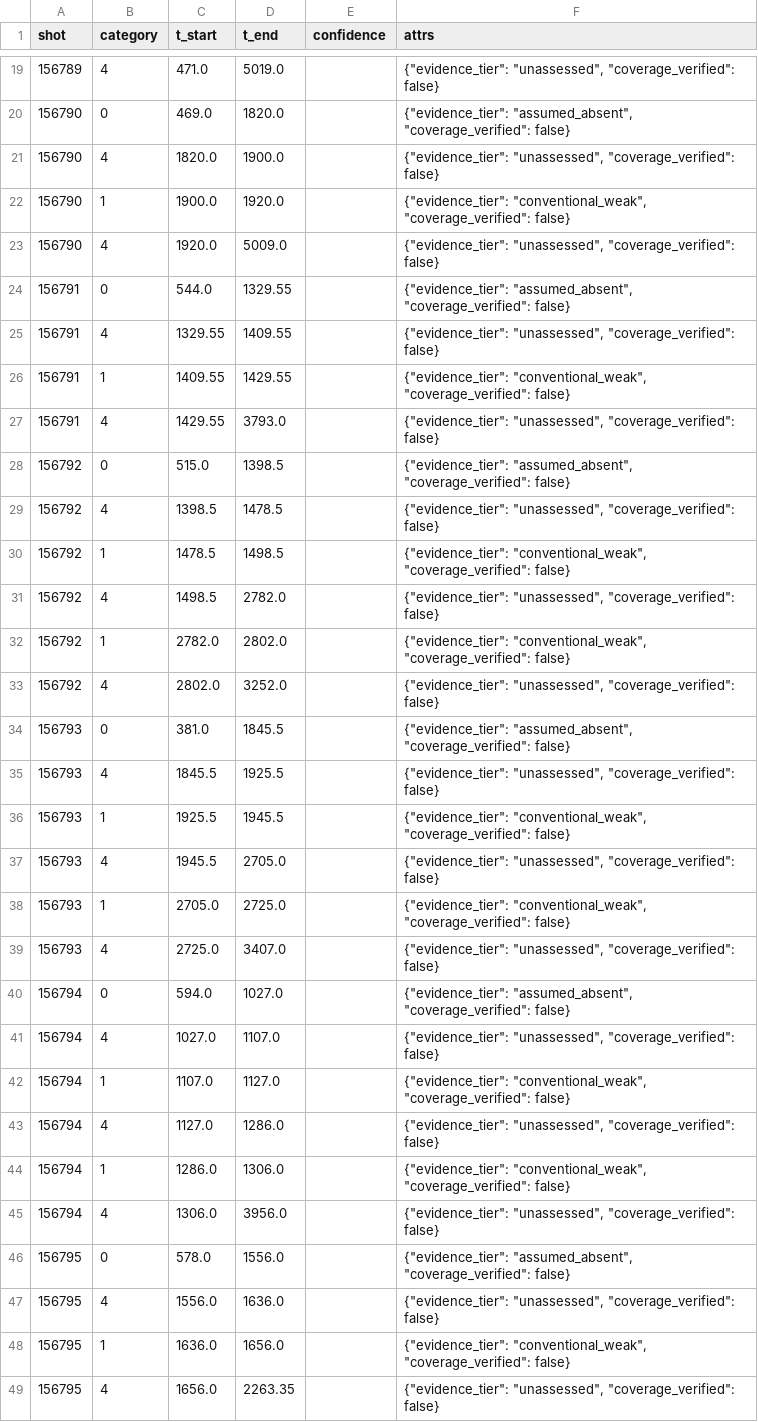
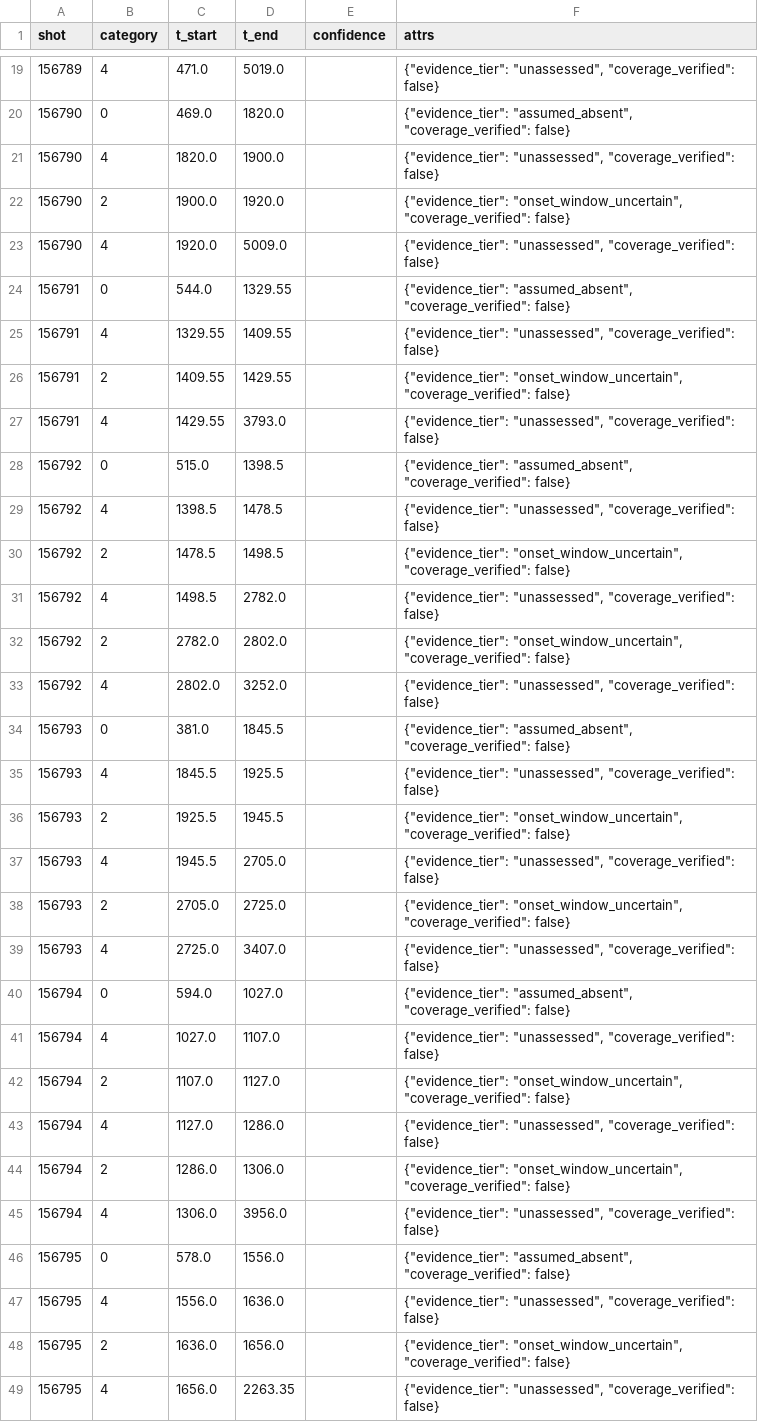
Before and after one commit to PlasmaControl/FusionAIHub, a CSV file: data/events/resistive_wall_mode/extend_rwm_growth/rwm_windows.csv, drawn as a sheet; only a part is shown, gaps mark what is left out; the diff covers the shown part only.

Commit message:
labeler: mark unverified RWM onset windows uncertain and probe n1 inputs

```diff
--- a/data/events/resistive_wall_mode/extend_rwm_growth/rwm_windows.csv
+++ b/data/events/resistive_wall_mode/extend_rwm_growth/rwm_windows.csv
@@ -21,3 +21,3 @@ shot,category,t_start,t_end,confidence,attrs
 156790,4,1820.0,1900.0,,"{""evidence_tier"": ""unassessed"", ""coverage_verified"": false}"
-156790,1,1900.0,1920.0,,"{""evidence_tier"": ""conventional_weak"", ""coverage_verified"": false}"
+156790,2,1900.0,1920.0,,"{""evidence_tier"": ""onset_window_uncertain"", ""coverage_verified"": false}"
 156790,4,1920.0,5009.0,,"{""evidence_tier"": ""unassessed"", ""coverage_verified"": false}"
@@ -25,3 +25,3 @@ shot,category,t_start,t_end,confidence,attrs
 156791,4,1329.55,1409.55,,"{""evidence_tier"": ""unassessed"", ""coverage_verified"": false}"
-156791,1,1409.55,1429.55,,"{""evidence_tier"": ""conventional_weak"", ""coverage_verified"": false}"
+156791,2,1409.55,1429.55,,"{""evidence_tier"": ""onset_window_uncertain"", ""coverage_verified"": false}"
 156791,4,1429.55,3793.0,,"{""evidence_tier"": ""unassessed"", ""coverage_verified"": false}"
@@ -29,5 +29,5 @@ shot,category,t_start,t_end,confidence,attrs
 156792,4,1398.5,1478.5,,"{""evidence_tier"": ""unassessed"", ""coverage_verified"": false}"
-156792,1,1478.5,1498.5,,"{""evidence_tier"": ""conventional_weak"", ""coverage_verified"": false}"
+156792,2,1478.5,1498.5,,"{""evidence_tier"": ""onset_window_uncertain"", ""coverage_verified"": false}"
 156792,4,1498.5,2782.0,,"{""evidence_tier"": ""unassessed"", ""coverage_verified"": false}"
-156792,1,2782.0,2802.0,,"{""evidence_tier"": ""conventional_weak"", ""coverage_verified"": false}"
+156792,2,2782.0,2802.0,,"{""evidence_tier"": ""onset_window_uncertain"", ""coverage_verified"": false}"
 156792,4,2802.0,3252.0,,"{""evidence_tier"": ""unassessed"", ""coverage_verified"": false}"
@@ -35,5 +35,5 @@ shot,category,t_start,t_end,confidence,attrs
 156793,4,1845.5,1925.5,,"{""evidence_tier"": ""unassessed"", ""coverage_verified"": false}"
-156793,1,1925.5,1945.5,,"{""evidence_tier"": ""conventional_weak"", ""coverage_verified"": false}"
+156793,2,1925.5,1945.5,,"{""evidence_tier"": ""onset_window_uncertain"", ""coverage_verified"": false}"
 156793,4,1945.5,2705.0,,"{""evidence_tier"": ""unassessed"", ""coverage_verified"": false}"
-156793,1,2705.0,2725.0,,"{""evidence_tier"": ""conventional_weak"", ""coverage_verified"": false}"
+156793,2,2705.0,2725.0,,"{""evidence_tier"": ""onset_window_uncertain"", ""coverage_verified"": false}"
 156793,4,2725.0,3407.0,,"{""evidence_tier"": ""unassessed"", ""coverage_verified"": false}"
@@ -41,5 +41,5 @@ shot,category,t_start,t_end,confidence,attrs
 156794,4,1027.0,1107.0,,"{""evidence_tier"": ""unassessed"", ""coverage_verified"": false}"
-156794,1,1107.0,1127.0,,"{""evidence_tier"": ""conventional_weak"", ""coverage_verified"": false}"
+156794,2,1107.0,1127.0,,"{""evidence_tier"": ""onset_window_uncertain"", ""coverage_verified"": false}"
 156794,4,1127.0,1286.0,,"{""evidence_tier"": ""unassessed"", ""coverage_verified"": false}"
-156794,1,1286.0,1306.0,,"{""evidence_tier"": ""conventional_weak"", ""coverage_verified"": false}"
+156794,2,1286.0,1306.0,,"{""evidence_tier"": ""onset_window_uncertain"", ""coverage_verified"": false}"
 156794,4,1306.0,3956.0,,"{""evidence_tier"": ""unassessed"", ""coverage_verified"": false}"
@@ -47,3 +47,3 @@ shot,category,t_start,t_end,confidence,attrs
 156795,4,1556.0,1636.0,,"{""evidence_tier"": ""unassessed"", ""coverage_verified"": false}"
-156795,1,1636.0,1656.0,,"{""evidence_tier"": ""conventional_weak"", ""coverage_verified"": false}"
+156795,2,1636.0,1656.0,,"{""evidence_tier"": ""onset_window_uncertain"", ""coverage_verified"": false}"
 156795,4,1656.0,2263.35,,"{""evidence_tier"": ""unassessed"", ""coverage_verified"": false}"
```
Also changed, not shown: 90 edited cells elsewhere in this file, 7 other files.
